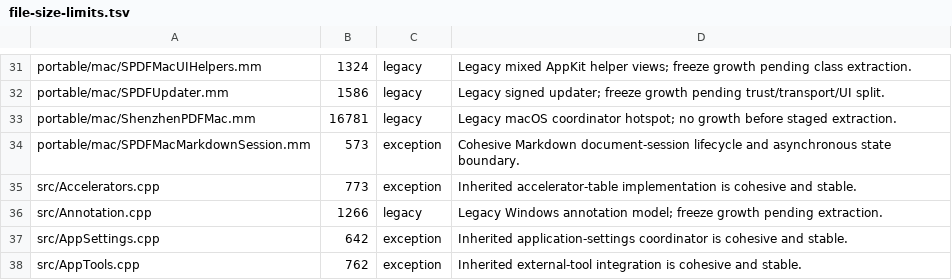
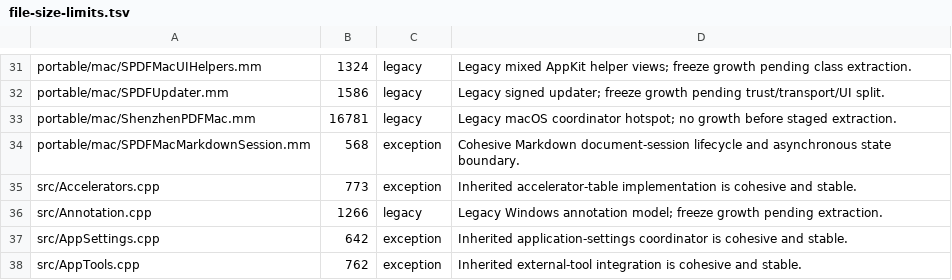
Before and after one commit to casimir-engineering/shenzhen-pdf, a TSV file: tools/file-size-limits.tsv, drawn as a sheet; only a part is shown, gaps mark what is left out.

```diff
--- a/tools/file-size-limits.tsv
+++ b/tools/file-size-limits.tsv
@@ -33,3 +33,3 @@ portable/mac/SPDFUpdater.mm	1586	legacy	Legacy signed updater; freeze growth pen
 portable/mac/ShenzhenPDFMac.mm	16781	legacy	Legacy macOS coordinator hotspot; no growth before staged extraction.
-portable/mac/SPDFMacMarkdownSession.mm	573	exception	Cohesive Markdown document-session lifecycle and asynchronous state boundary.
+portable/mac/SPDFMacMarkdownSession.mm	568	exception	Cohesive Markdown document-session lifecycle and asynchronous state boundary.
 src/Accelerators.cpp	773	exception	Inherited accelerator-table implementation is cohesive and stable.
```
Also changed, not shown: 14 other files.
